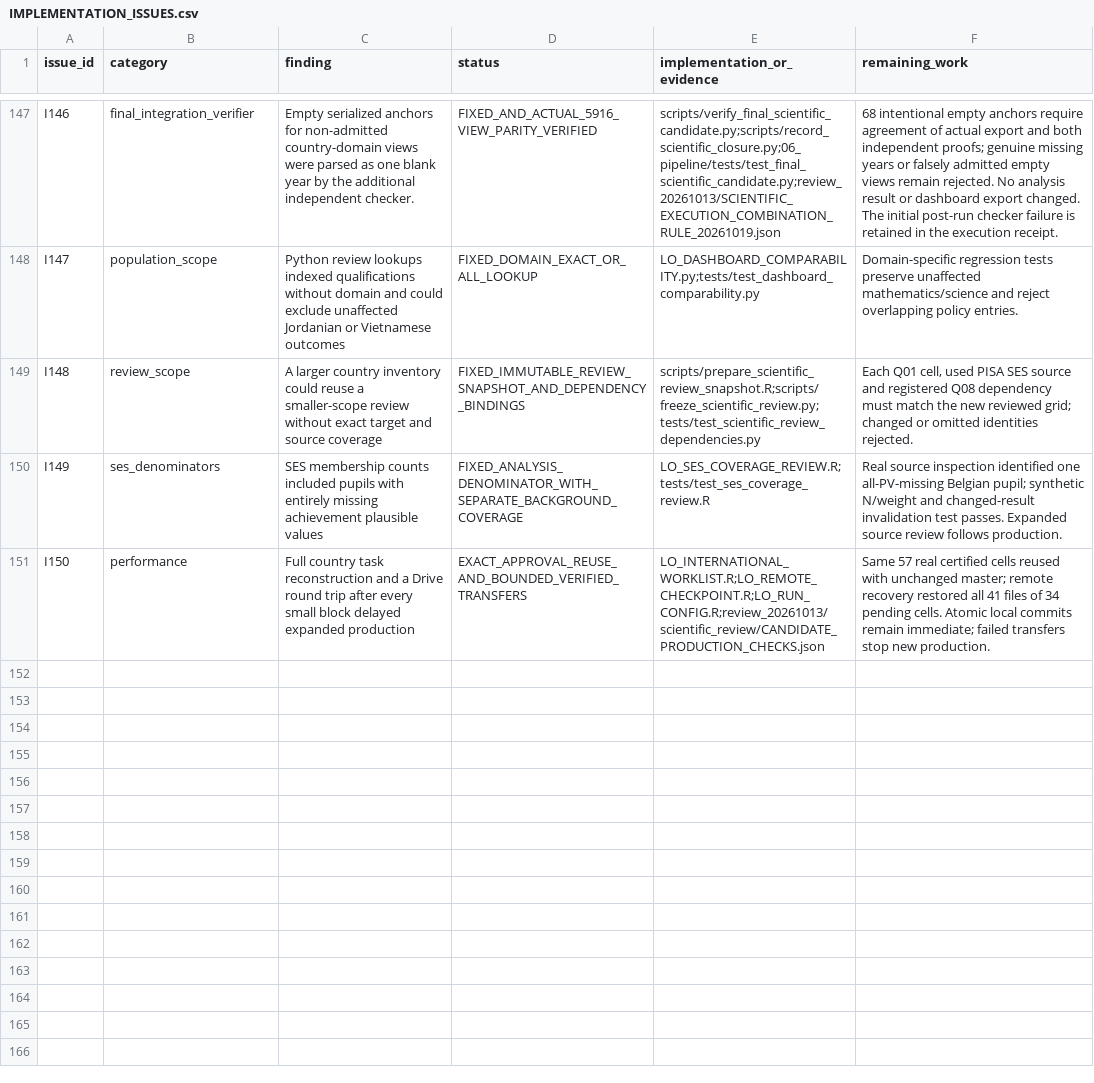
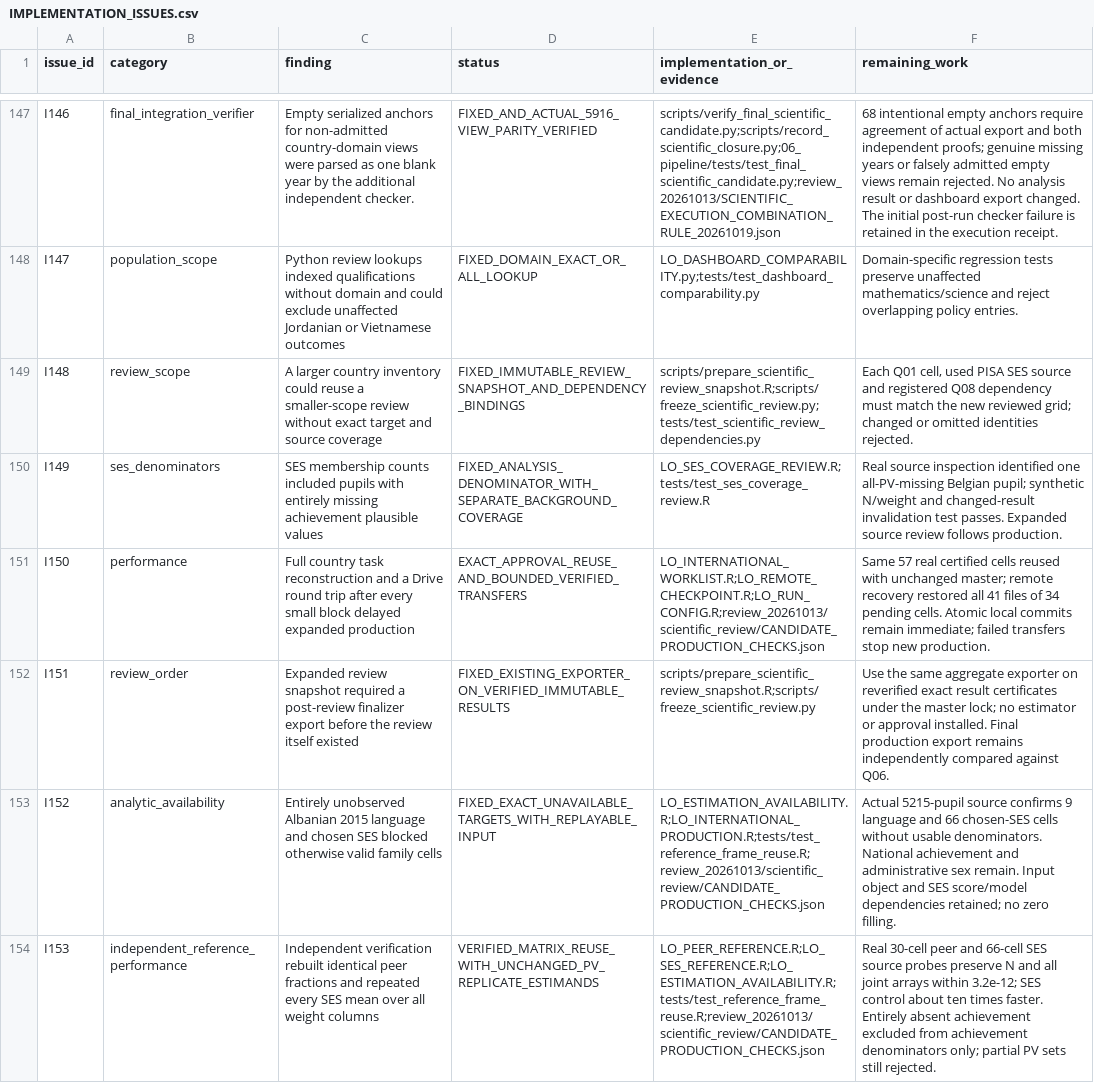
Before and after one commit to Netherlands-Opportunity-Lab/Learning-Outcomes, a CSV file: 06_pipeline/review_20261013/IMPLEMENTATION_ISSUES.csv, drawn as a sheet; only a part is shown, gaps mark what is left out; the diff names each change by its address in the sheet, - before the commit and + after, or states it on an @@ line.

```diff
--- a/06_pipeline/review_20261013/IMPLEMENTATION_ISSUES.csv
+++ b/06_pipeline/review_20261013/IMPLEMENTATION_ISSUES.csv
+row 152: I151 | review_order | Expanded review snapshot required a post-review finalizer export before the review itself existed | FIXED_EXISTING_EXPORTER_ON_VERIFIED_IMMUTABLE_RESULTS | scripts/prepare_scientific_review_snapshot.R;scripts/freeze_scientific_review.py | Use the same aggregate exporter on reverified exact result certificates under the master lock; no estimator or approval installed. Final production export remains independently compared against Q06.
+row 153: I152 | analytic_availability | Entirely unobserved Albanian 2015 language and chosen SES blocked otherwise valid family cells | FIXED_EXACT_UNAVAILABLE_TARGETS_WITH_REPLAYABLE_INPUT | LO_ESTIMATION_AVAILABILITY.R;LO_INTERNATIONAL_PRODUCTION.R;tests/test_reference_frame_reuse.R;review_20261013/scientific_review/CANDIDATE_PRODUCTION_CHECKS.json | Actual 5215-pupil source confirms 9 language and 66 chosen-SES cells without usable denominators. National achievement and administrative sex remain. Input object and SES score/model dependencies retained; no zero filling.
+row 154: I153 | independent_reference_performance | Independent verification rebuilt identical peer fractions and repeated every SES mean over all weight columns | VERIFIED_MATRIX_REUSE_WITH_UNCHANGED_PV_REPLICATE_ESTIMANDS | LO_PEER_REFERENCE.R;LO_SES_REFERENCE.R;LO_ESTIMATION_AVAILABILITY.R;tests/test_reference_frame_reuse.R;review_20261013/scientific_review/CANDIDATE_PRODUCTION_CHECKS.json | Real 30-cell peer and 66-cell SES source probes preserve N and all joint arrays within 3.2e-12; SES control about ten times faster. Entirely absent achievement excluded from achievement denominators only; partial PV sets still rejected.
```
Also changed, not shown: 11 other files.
